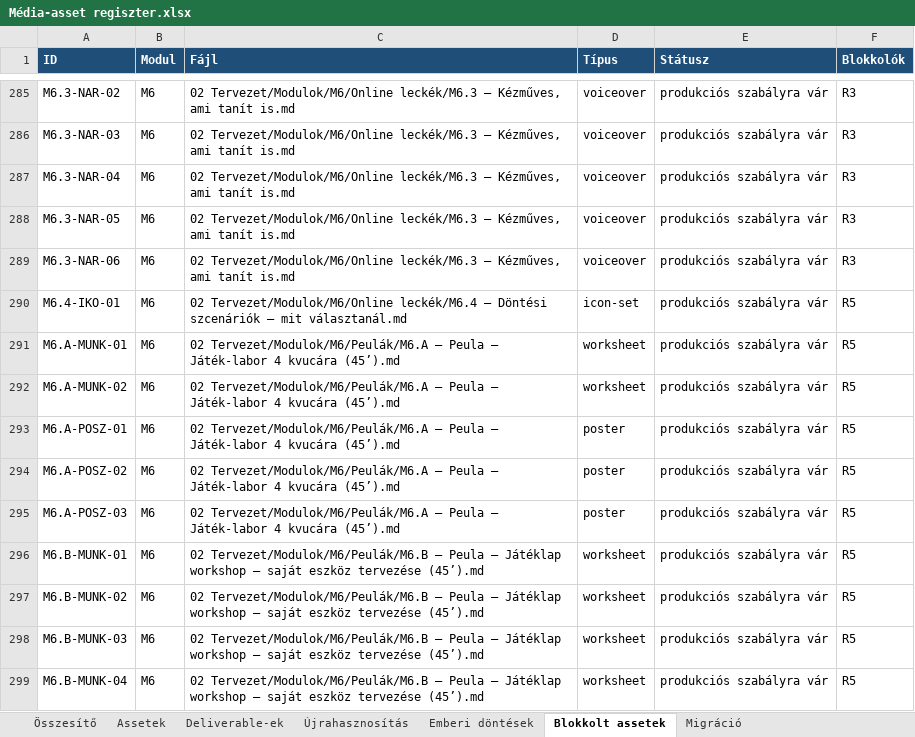
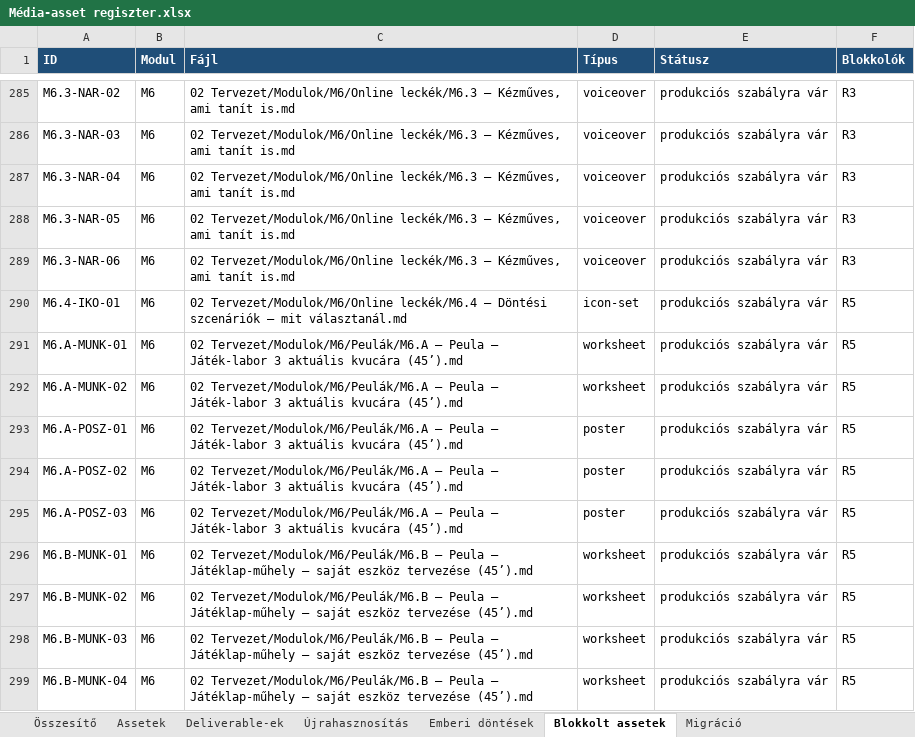
Before and after one commit to hasomerhacairhu/modszertani-kepzes, an Excel workbook: 02 Tervezet/Média-assetek/Média-asset regiszter.xlsx, sheet Blokkolt assetek, drawn as a sheet; only a part is shown, gaps mark what is left out; values as stored, in another font and other column widths than the file's, no borders; the diff covers the shown part only; the diff names each change by its address in the sheet, - before the commit and + after, or states it on an @@ line.

```diff
--- a/02 Tervezet/Média-assetek/Média-asset regiszter.xlsx (sheet Blokkolt assetek)
+++ b/02 Tervezet/Média-assetek/Média-asset regiszter.xlsx (sheet Blokkolt assetek)
-C291:C295 (Fájl): …– Játék-labor 4 kvucára (45’).md
+C291:C295 (Fájl): …– Játék-labor 3 aktuális kvucára (45’).md
-C296:C299 (Fájl): …Peula – Játéklap workshop – saját…
+C296:C299 (Fájl): …Peula – Játéklap-műhely – saját…
```
Also changed, not shown: 56 edited cells elsewhere in this sheet, sheet Deliverable-ek, sheet Assetek, sheet Újrahasznosítás, sheet Asset nélküli fájlok, 50 other files.
